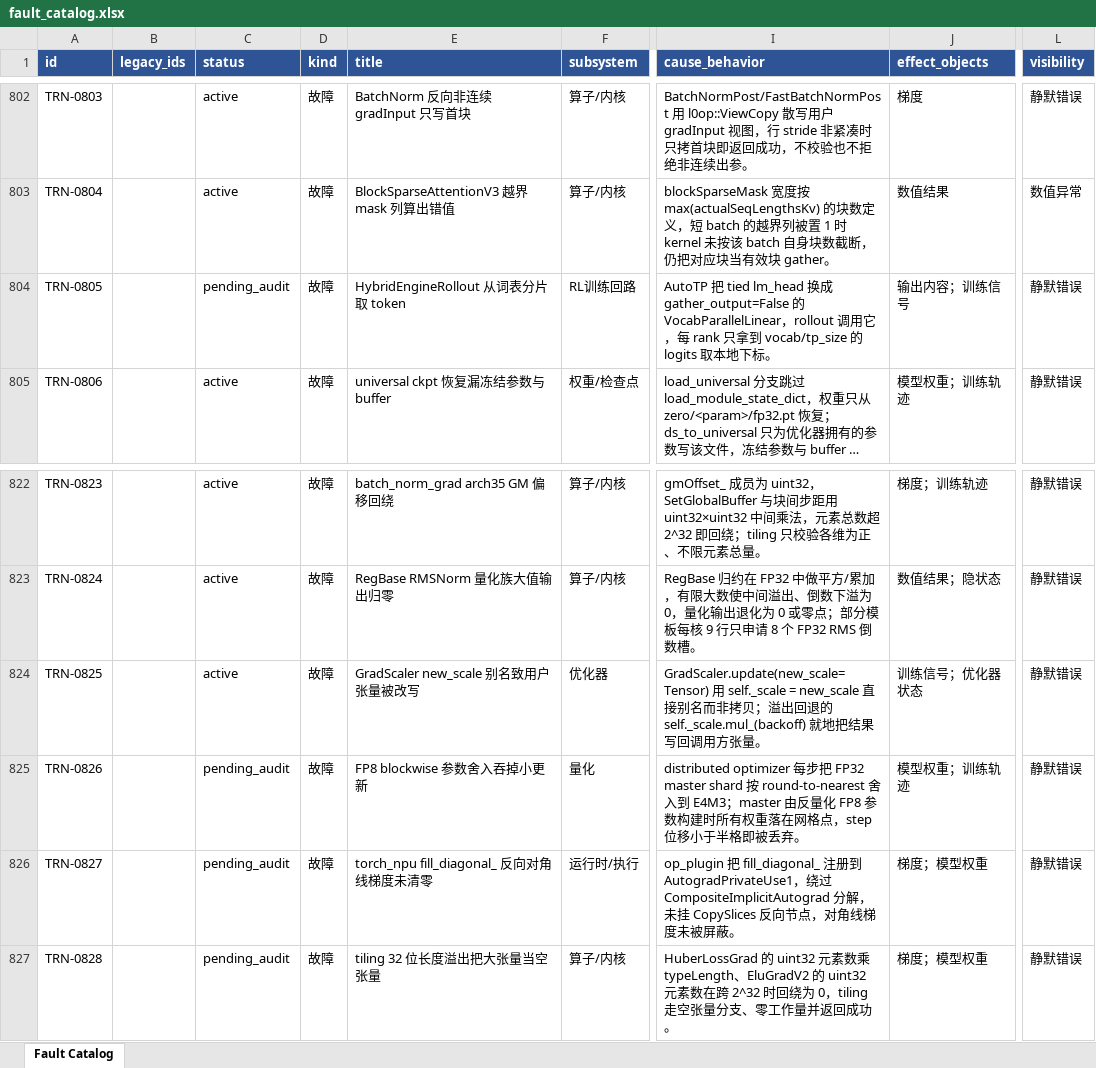
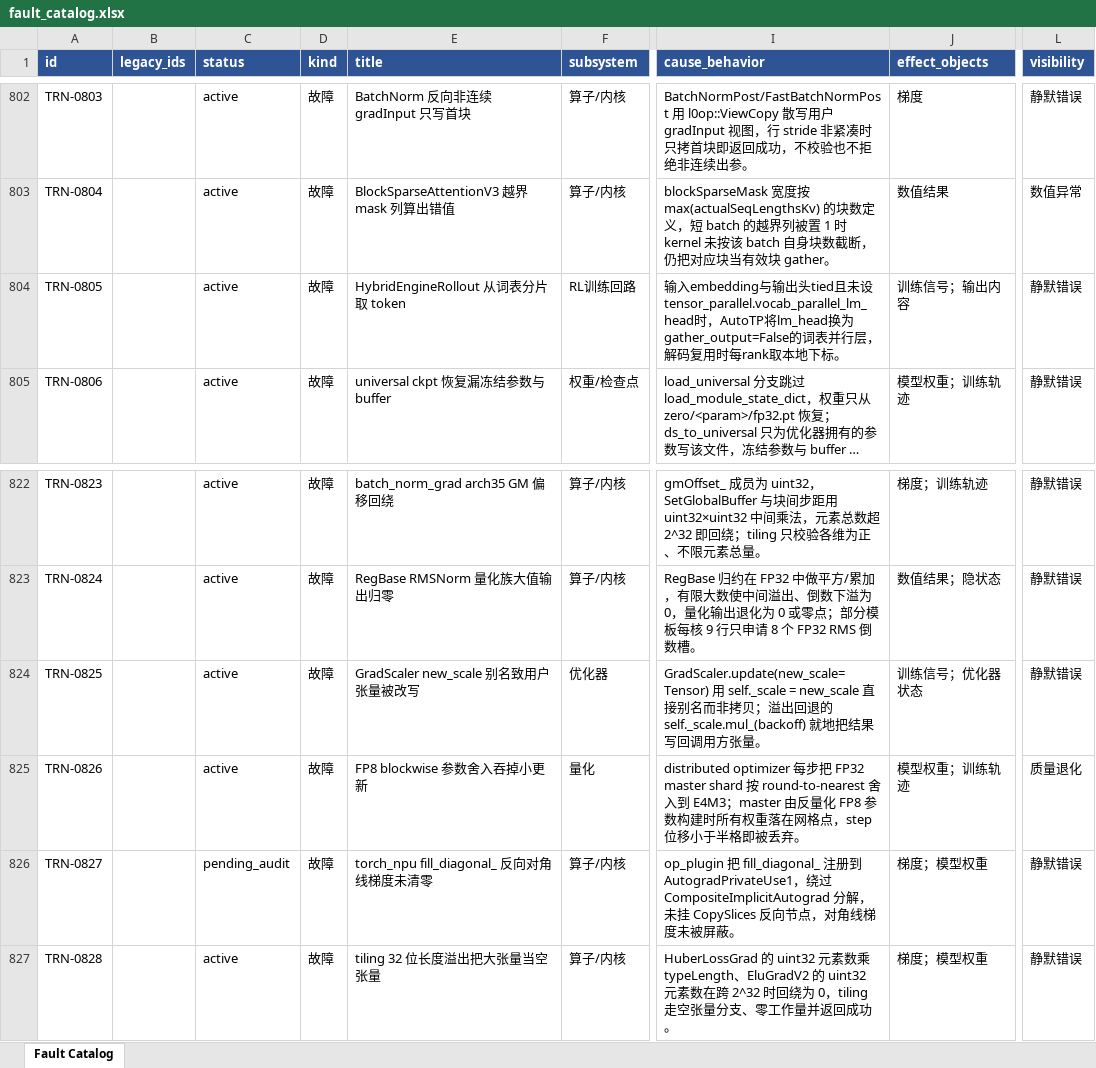
Before and after one commit to RinshannKaihou/training_error_review, an Excel workbook: views/fault_catalog.xlsx, sheet Fault Catalog, drawn as a sheet; only a part is shown, gaps mark what is left out; long unchanged cells end in …; values as stored, in another font and other column widths than the file's, no borders; the diff names each change by its address in the sheet, - before the commit and + after, or states it on an @@ line.

Commit message:
daily audit 2026-11-28: training

```diff
--- a/views/fault_catalog.xlsx (sheet Fault Catalog)
+++ b/views/fault_catalog.xlsx (sheet Fault Catalog)
-C804 (status): pending_audit
+C804 (status): active
-I804 (cause_behavior): AutoTP 把 tied lm_head 换成 gather_output=False 的 VocabParallelLinear，rollout 调用它，每 rank 只拿到 vocab/tp_size 的 logits 取本…
+I804 (cause_behavior): 输入embedding与输出头tied且未设tensor_parallel.vocab_parallel_lm_head时，AutoTP将lm_head换为gather_output=False的词表并行层，解码复用时每rank取本…
-J804 (effect_objects): 输出内容；训练信号
+J804 (effect_objects): 训练信号；输出内容
-C825 (status): pending_audit
+C825 (status): active
-L825 (visibility): 静默错误
+L825 (visibility): 质量退化
-F826 (subsystem): 运行时/执行
+F826 (subsystem): 算子/内核
-C827 (status): pending_audit
+C827 (status): active
```
Also changed, not shown: 10 other files.
